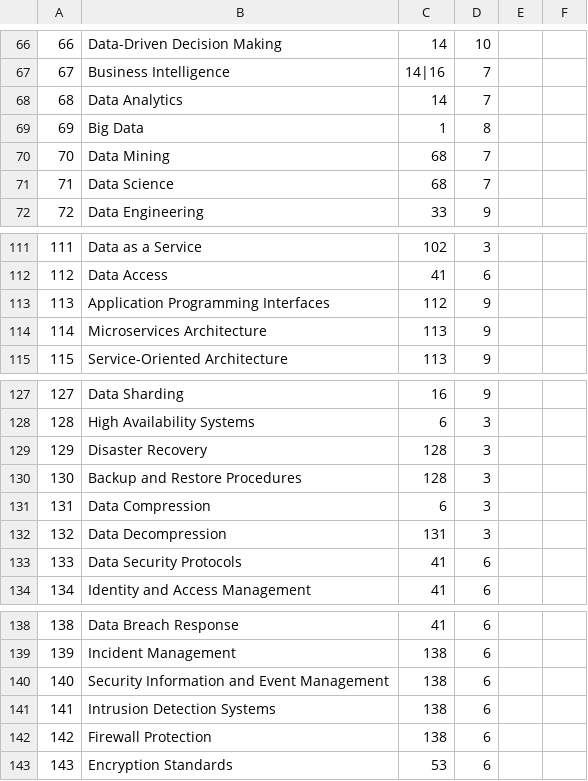
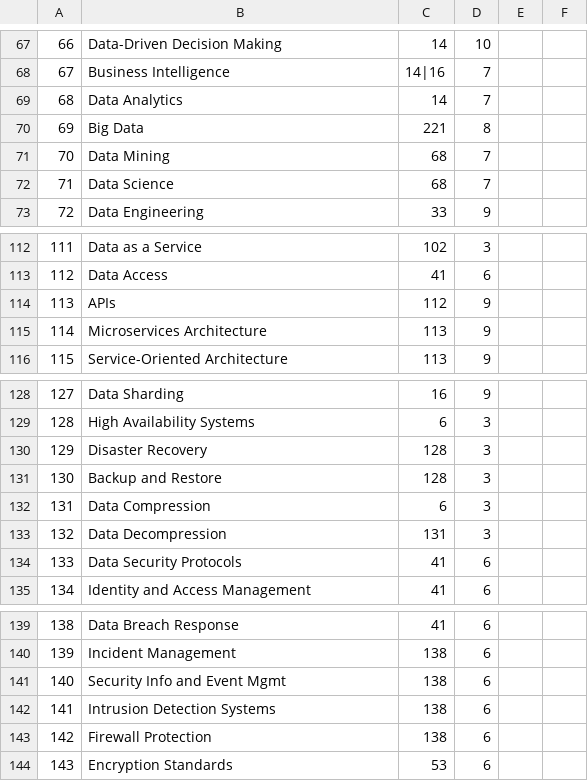
Before and after one commit to dmccreary/genai-arch-patterns, a CSV file: docs/sims/graph/graph-data-2.csv, drawn as a sheet; only a part is shown, gaps mark what is left out; the diff covers the shown part only.

```diff
--- a/docs/sims/graph/graph-data-2.csv
+++ b/docs/sims/graph/graph-data-2.csv
@@ -68,3 +69,3 @@
 68,Data Analytics,14,7
-69,Big Data,1,8
+69,Big Data,221,8
 70,Data Mining,68,7
@@ -112,3 +113,3 @@
 112,Data Access,41,6
-113,Application Programming Interfaces,112,9
+113,APIs,112,9
 114,Microservices Architecture,113,9
@@ -129,3 +130,3 @@
 129,Disaster Recovery,128,3
-130,Backup and Restore Procedures,128,3
+130,Backup and Restore,128,3
 131,Data Compression,6,3
@@ -139,3 +140,3 @@
 139,Incident Management,138,6
-140,Security Information and Event Management,138,6
+140,Security Info and Event Mgmt,138,6
 141,Intrusion Detection Systems,138,6
```
Also changed, not shown: 4 added rows, 2 removed rows and 7 edited cells elsewhere in this file.
